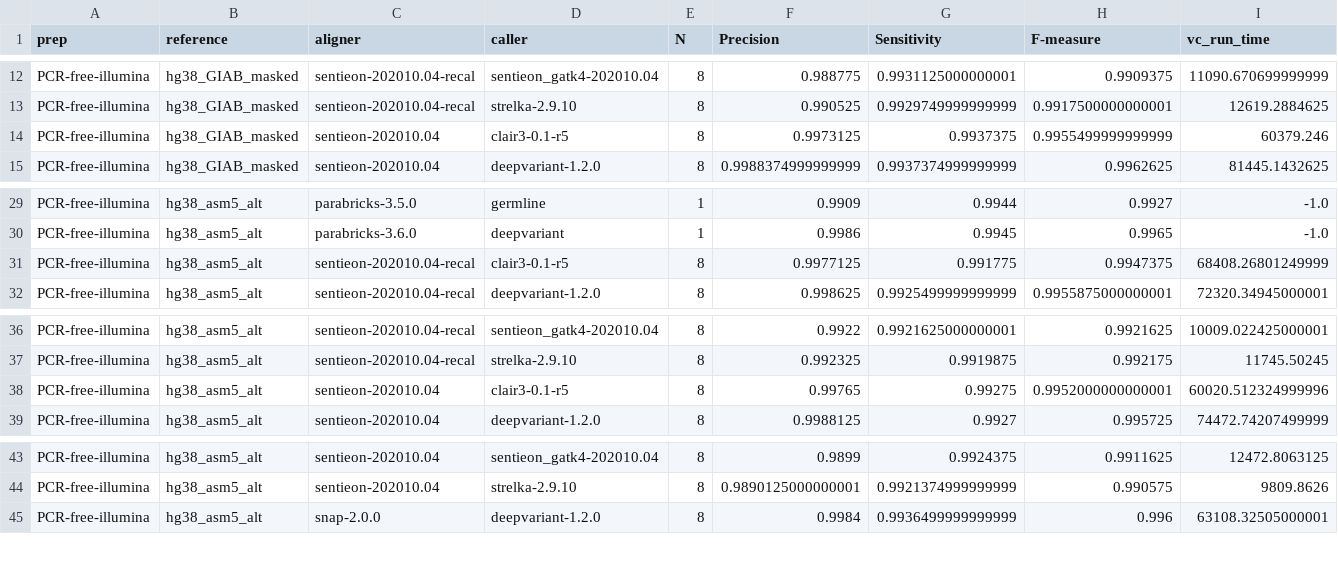
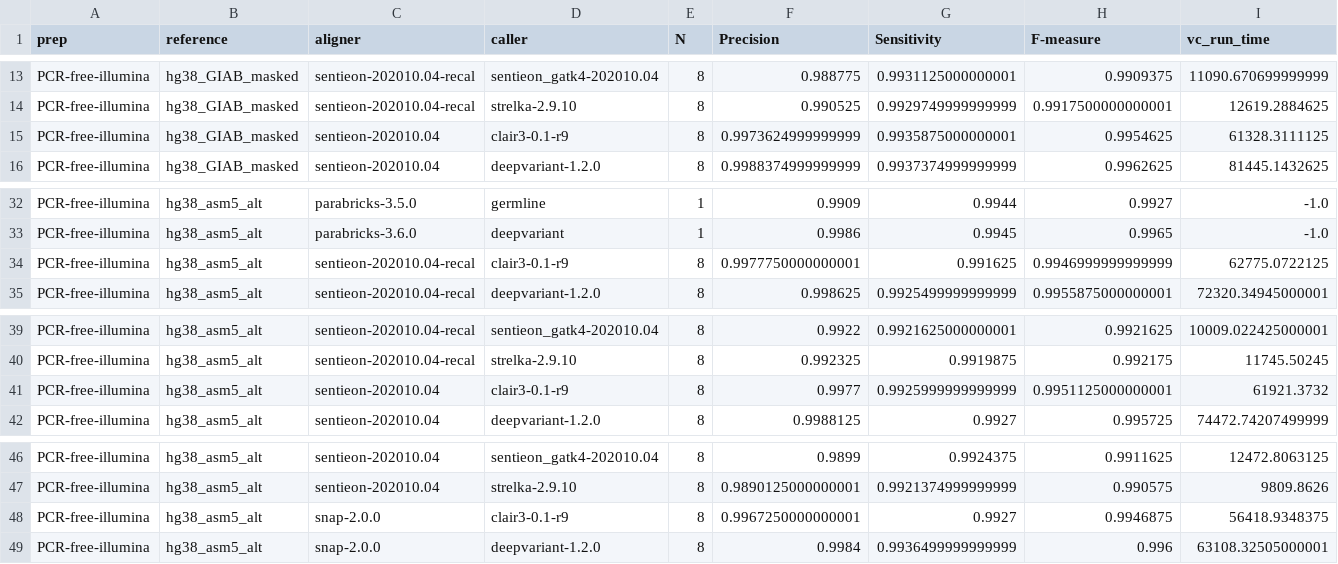
Before and after one commit to HudsonAlpha/CSL_public_benchmark, a CSV file: results/20220107/small_summary_20220107.csv (was results/20211223/small_summary_20211223.csv), drawn as a sheet; only a part is shown, gaps mark what is left out; the diff covers the shown part only.

```diff
--- a/results/20211223/small_summary_20211223.csv
+++ b/results/20220107/small_summary_20220107.csv
@@ -13,3 +14,3 @@ PCR-free-illumina,hg38_GIAB_masked,sentieon-202010.04-recal,sentieon_gatk4-20201
 PCR-free-illumina,hg38_GIAB_masked,sentieon-202010.04-recal,strelka-2.9.10,8,0.990525,0.9929749999999999,0.9917500000000001,12619.2884625
-PCR-free-illumina,hg38_GIAB_masked,sentieon-202010.04,clair3-0.1-r5,8,0.9973125,0.9937375,0.9955499999999999,60379.246
+PCR-free-illumina,hg38_GIAB_masked,sentieon-202010.04,clair3-0.1-r9,8,0.9973624999999999,0.9935875000000001,0.9954625,61328.3111125
 PCR-free-illumina,hg38_GIAB_masked,sentieon-202010.04,deepvariant-1.2.0,8,0.9988374999999999,0.9937374999999999,0.9962625,81445.1432625
@@ -30,3 +33,3 @@ PCR-free-illumina,hg38_asm5_alt,parabricks-3.5.0,germline,1,0.9909,0.9944,0.9927
 PCR-free-illumina,hg38_asm5_alt,parabricks-3.6.0,deepvariant,1,0.9986,0.9945,0.9965,-1.0
-PCR-free-illumina,hg38_asm5_alt,sentieon-202010.04-recal,clair3-0.1-r5,8,0.9977125,0.991775,0.9947375,68408.26801249999
+PCR-free-illumina,hg38_asm5_alt,sentieon-202010.04-recal,clair3-0.1-r9,8,0.9977750000000001,0.991625,0.9946999999999999,62775.0722125
 PCR-free-illumina,hg38_asm5_alt,sentieon-202010.04-recal,deepvariant-1.2.0,8,0.998625,0.9925499999999999,0.9955875000000001,72320.34945000001
@@ -37,3 +40,3 @@ PCR-free-illumina,hg38_asm5_alt,sentieon-202010.04-recal,sentieon_gatk4-202010.0
 PCR-free-illumina,hg38_asm5_alt,sentieon-202010.04-recal,strelka-2.9.10,8,0.992325,0.9919875,0.992175,11745.50245
-PCR-free-illumina,hg38_asm5_alt,sentieon-202010.04,clair3-0.1-r5,8,0.99765,0.99275,0.9952000000000001,60020.512324999996
+PCR-free-illumina,hg38_asm5_alt,sentieon-202010.04,clair3-0.1-r9,8,0.9977,0.9925999999999999,0.9951125000000001,61921.3732
 PCR-free-illumina,hg38_asm5_alt,sentieon-202010.04,deepvariant-1.2.0,8,0.9988125,0.9927,0.995725,74472.74207499999
@@ -44,2 +47,3 @@ PCR-free-illumina,hg38_asm5_alt,sentieon-202010.04,sentieon_gatk4-202010.04,8,0.
 PCR-free-illumina,hg38_asm5_alt,sentieon-202010.04,strelka-2.9.10,8,0.9890125000000001,0.9921374999999999,0.990575,9809.8626
+PCR-free-illumina,hg38_asm5_alt,snap-2.0.0,clair3-0.1-r9,8,0.9967250000000001,0.9927,0.9946875,56418.9348375
 PCR-free-illumina,hg38_asm5_alt,snap-2.0.0,deepvariant-1.2.0,8,0.9984,0.9936499999999999,0.996,63108.32505000001
```
Also changed, not shown: 5 added rows, 1 removed row and 14 edited cells elsewhere in this file, 2 other files.
